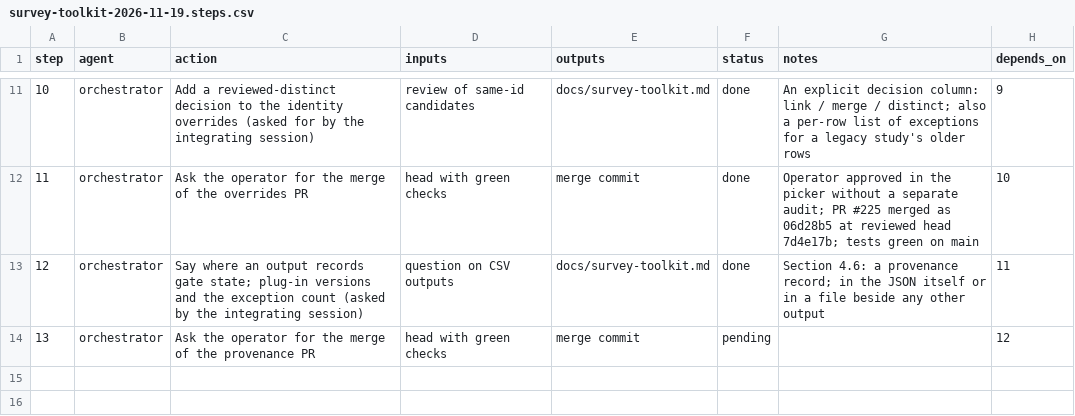
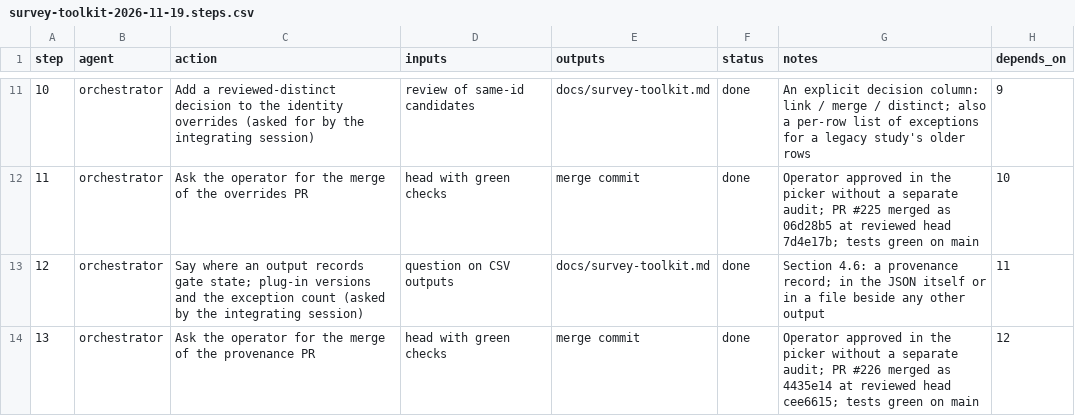
Before and after one commit to jlcatonjr/researchteam, a CSV file: references/plans/survey-toolkit-2026-11-19.steps.csv, drawn as a sheet; only a part is shown, gaps mark what is left out.

```diff
--- a/references/plans/survey-toolkit-2026-11-19.steps.csv
+++ b/references/plans/survey-toolkit-2026-11-19.steps.csv
@@ -13,2 +13,2 @@ step,agent,action,inputs,outputs,status,notes,depends_on
 12,orchestrator,Say where an output records gate state; plug-in versions and the exception count (asked by the integrating session),question on CSV outputs,docs/survey-toolkit.md,done,Section 4.6: a provenance record; in the JSON itself or in a file beside any other output,11
-13,orchestrator,Ask the operator for the merge of the provenance PR,head with green checks,merge commit,pending,,12
+13,orchestrator,Ask the operator for the merge of the provenance PR,head with green checks,merge commit,done,Operator approved in the picker without a separate audit; PR #226 merged as 4435e14 at reviewed head cee6615; tests green on main,12
```
Also changed, not shown: templates/bibliography-explorer/example/inputs/evidence.csv, 12 other files.
